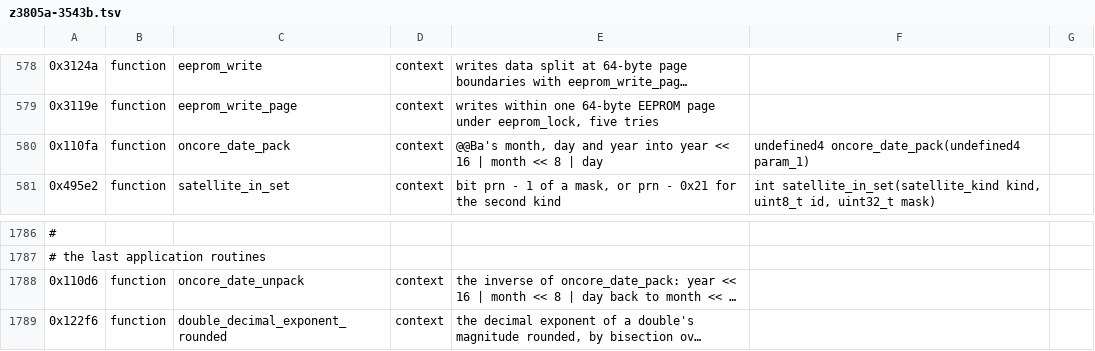
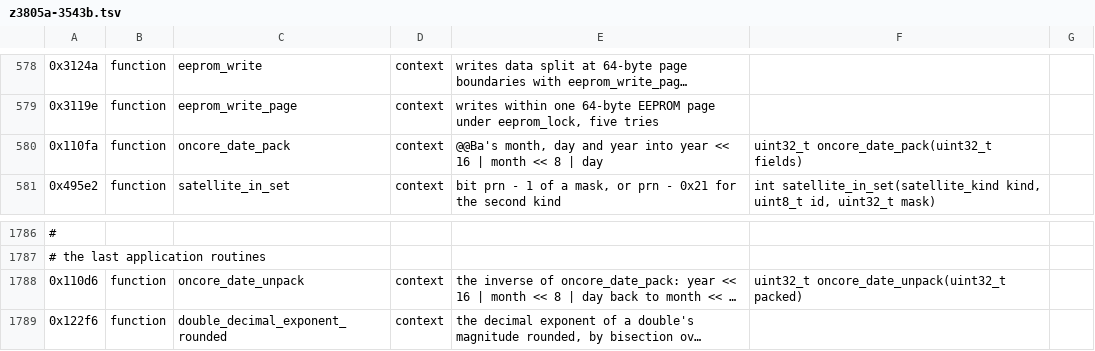
Before and after one commit to charlieh0tel/smartclock, a TSV file: tools/ghidra/names/z3805a-3543b.tsv, drawn as a sheet; only a part is shown, gaps mark what is left out; long unchanged cells end in …; the diff names each change by its address in the sheet, - before the commit and + after, or states it on an @@ line.

Commit message:
Give the OnCore date packers their prototypes
oncore_date_unpack returns month << 24 | day << 16 | year in D0, a
long, where Ghidra had a 3-byte result the harness could not lay out;
it now runs and agrees.  The prototypes left unlaid are the variadic
printf family's and float_raise's.

```diff
--- a/tools/ghidra/names/z3805a-3543b.tsv
+++ b/tools/ghidra/names/z3805a-3543b.tsv
-F580: undefined4 oncore_date_pack(undefined4 param_1)
+F580: uint32_t oncore_date_pack(uint32_t fields)
-F1788: (empty)
+F1788: uint32_t oncore_date_unpack(uint32_t packed)
```
Also changed, not shown: 2 other files.
